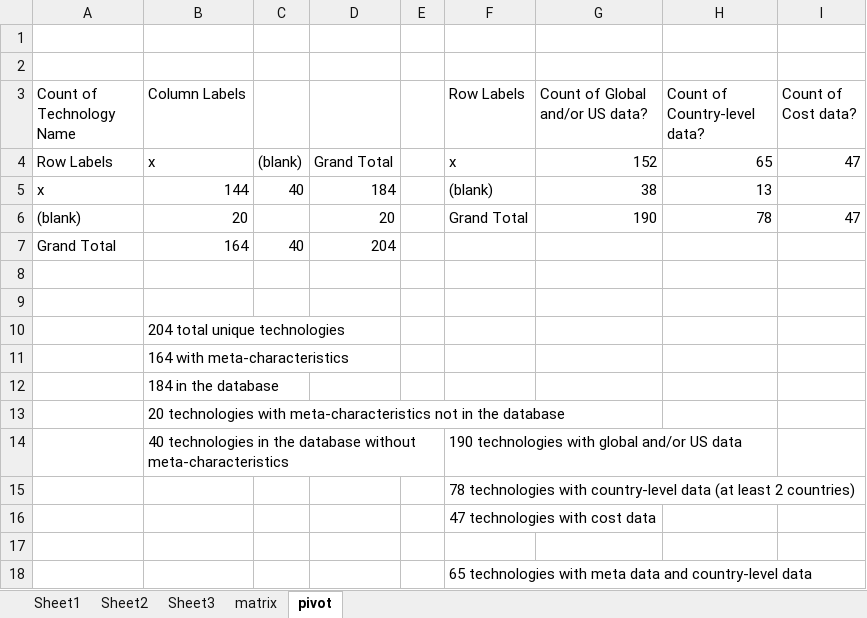
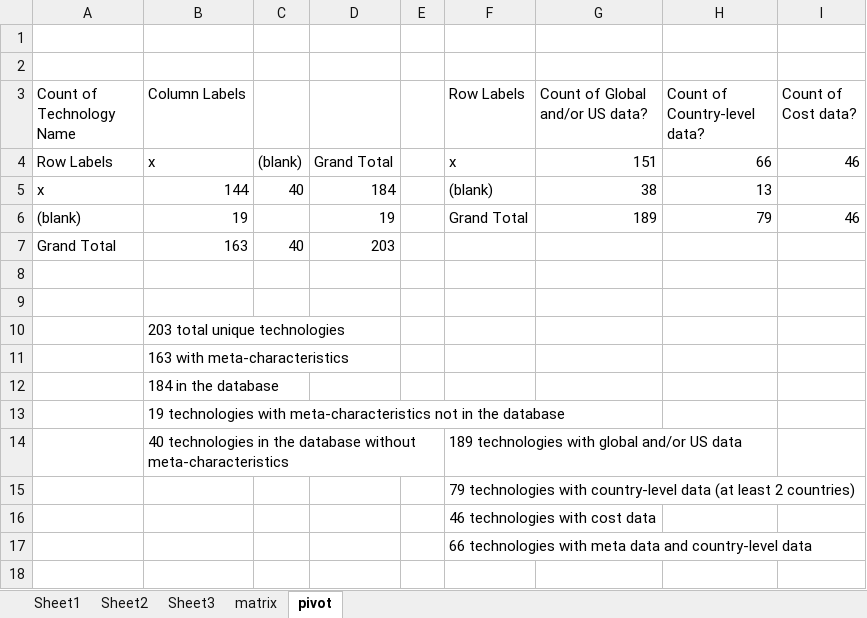
Before and after one commit to ariana848/historical_tech, an Excel workbook: inventory.xlsx, sheet pivot, drawn as a sheet; values as stored, in another font and other column widths than the file's, no borders; removed rows and columns are numbered as before the commit, all else as after; the diff names each change by its address in the sheet, - before the commit and + after, or states it on an @@ line.

```diff
--- a/inventory.xlsx (sheet pivot)
+++ b/inventory.xlsx (sheet pivot)
-G4 (Count of Global and/or US data?): 152
+G4 (Count of Global and/or US data?): 151
-H4 (Count of Country-level data?): 65
+H4 (Count of Country-level data?): 66
-I4 (Count of Cost data?): 47
+I4 (Count of Cost data?): 46
-row 6: (blank) | 20 |  | 20 |  | Grand Total | 190 | 78 | 47
+row 6: (blank) | 19 |  | 19 |  | Grand Total | 189 | 79 | 46
-B7 (Column Labels): 164
+B7 (Column Labels): 163
-D7: 204
+D7: 203
-B10 (Column Labels): 204 total unique technologies
+B10 (Column Labels): 203 total unique technologies
-B11 (Column Labels): 164 with meta-characteristics
+B11 (Column Labels): 163 with meta-characteristics
-B13 (Column Labels): 20 technologies with…
+B13 (Column Labels): 19 technologies with…
-F14 (Row Labels): 190 technologies with global and/or US data
+F14 (Row Labels): 189 technologies with global and/or US data
-F15 (Row Labels): 78 technologies with…
+F15 (Row Labels): 79 technologies with…
-F16 (Row Labels): 47 technologies with cost data
+F16 (Row Labels): 46 technologies with cost data
-row 17: (empty)
-F17 (Row Labels): 65 technologies with…
+F17 (Row Labels): 66 technologies with…
```
Also changed, not shown: sheet matrix, hidden cells, data questions.xlsx, 1 other file.
